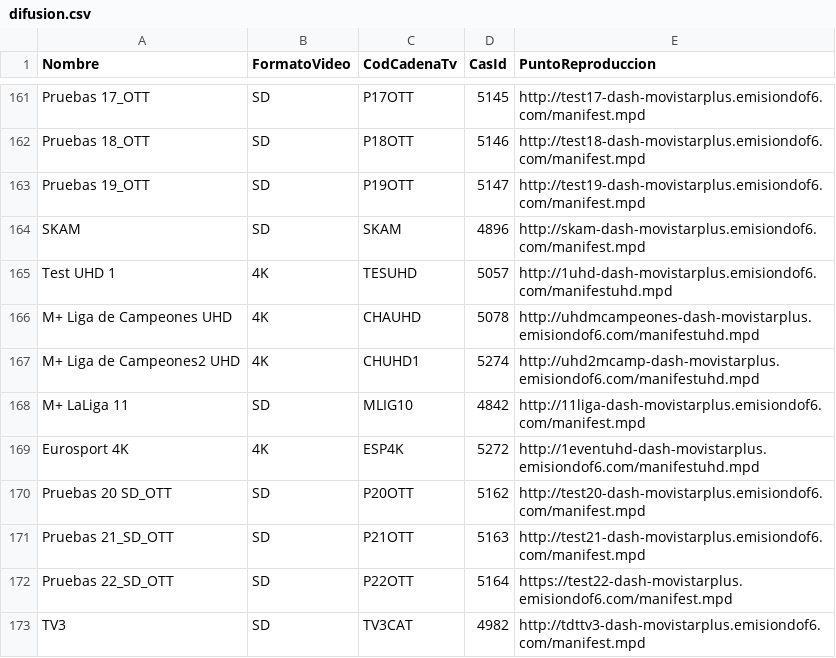
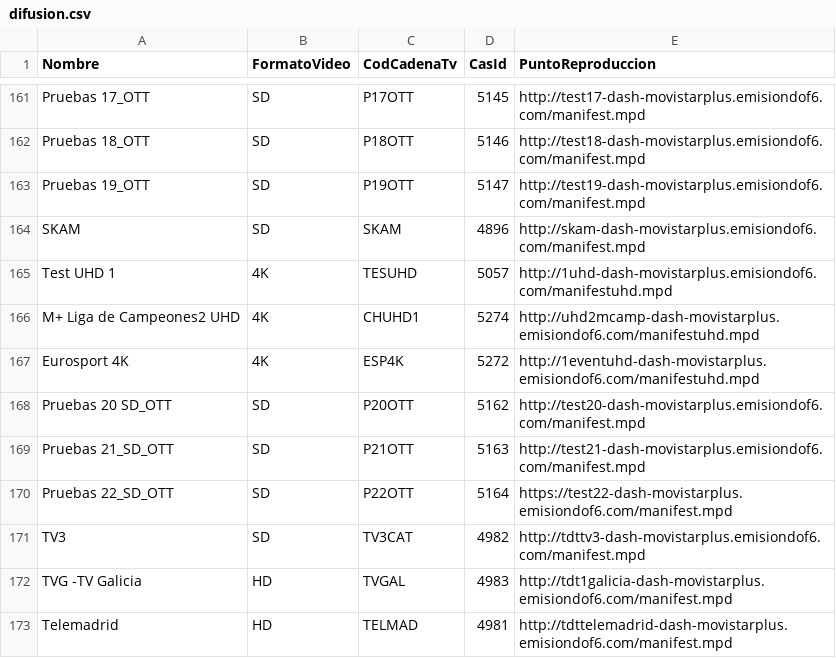
Before and after one commit to alicatesTEAM/Mfeed, a CSV file: difusion.csv, drawn as a sheet; only a part is shown, gaps mark what is left out; the shorter side is filled out with more unchanged rows.

```diff
--- a/difusion.csv
+++ b/difusion.csv
@@ -165,5 +165,3 @@ SKAM,SD,SKAM,4896,http://skam-dash-movistarplus.emisiondof6.com/manifest.mpd
 Test UHD 1,4K,TESUHD,5057,http://1uhd-dash-movistarplus.emisiondof6.com/manifestuhd.mpd
-M+ Liga de Campeones UHD,4K,CHAUHD,5078,http://uhdmcampeones-dash-movistarplus.emisiondof6.com/manifestuhd.mpd
 M+ Liga de Campeones2 UHD,4K,CHUHD1,5274,http://uhd2mcamp-dash-movistarplus.emisiondof6.com/manifestuhd.mpd
-M+ LaLiga 11,SD,MLIG10,4842,http://11liga-dash-movistarplus.emisiondof6.com/manifest.mpd
 Eurosport 4K,4K,ESP4K,5272,http://1eventuhd-dash-movistarplus.emisiondof6.com/manifestuhd.mpd
```
